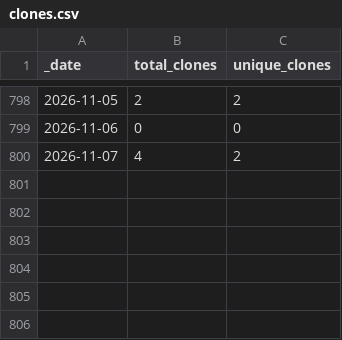
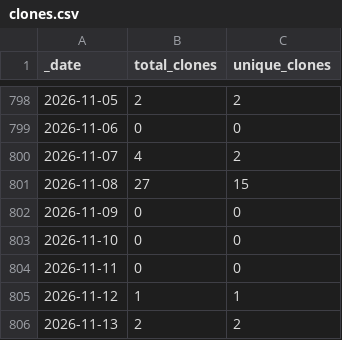
Before and after one commit to guiga-zalu/guiga-zalu, a CSV file: traffic/clones.csv, drawn as a sheet; only a part is shown, gaps mark what is left out.

Commit message:
GitHub traffic

```diff
--- a/traffic/clones.csv
+++ b/traffic/clones.csv
@@ -800 +800,7 @@ _date,total_clones,unique_clones
 2026-11-07,4,2
+2026-11-08,27,15
+2026-11-09,0,0
+2026-11-10,0,0
+2026-11-11,0,0
+2026-11-12,1,1
+2026-11-13,2,2
```
Also changed, not shown: traffic/views.csv, 1 other file.
